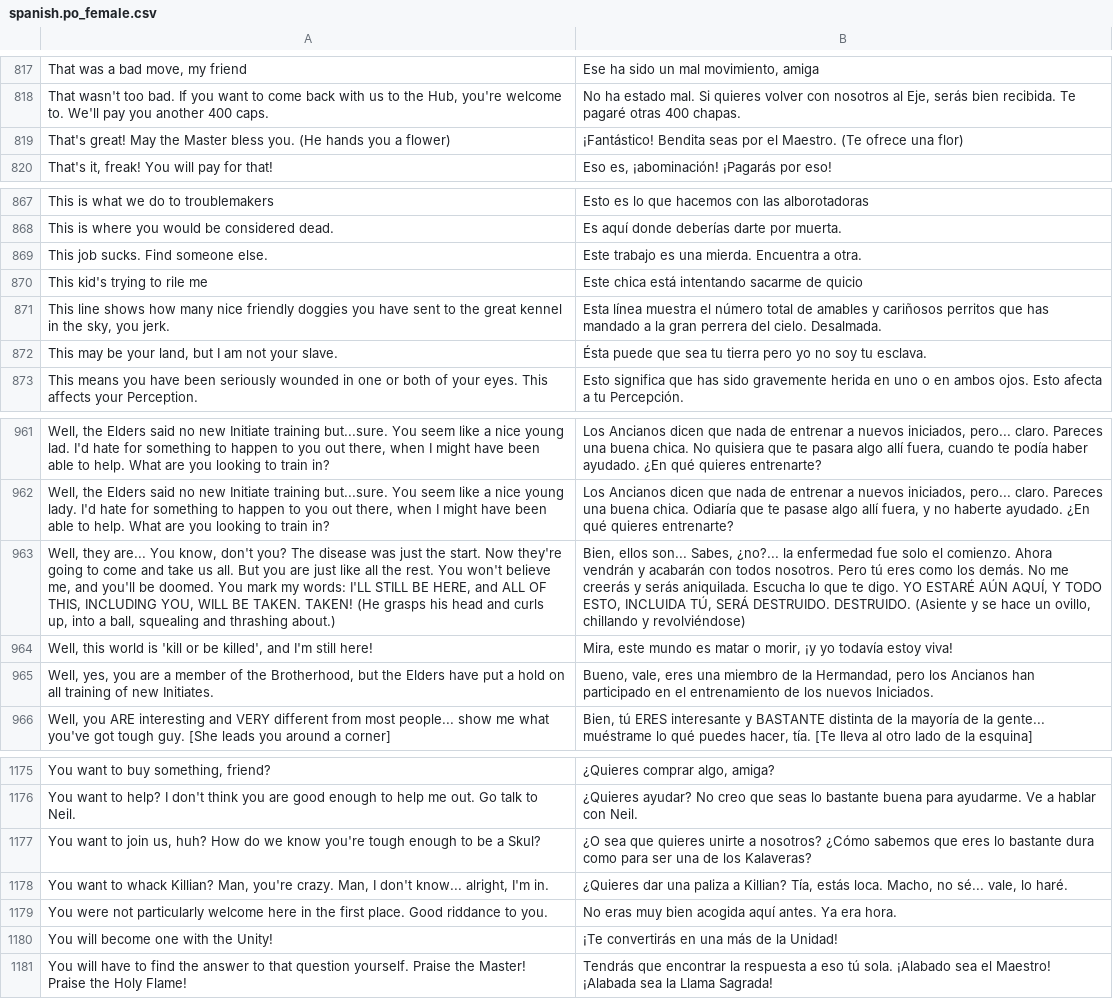
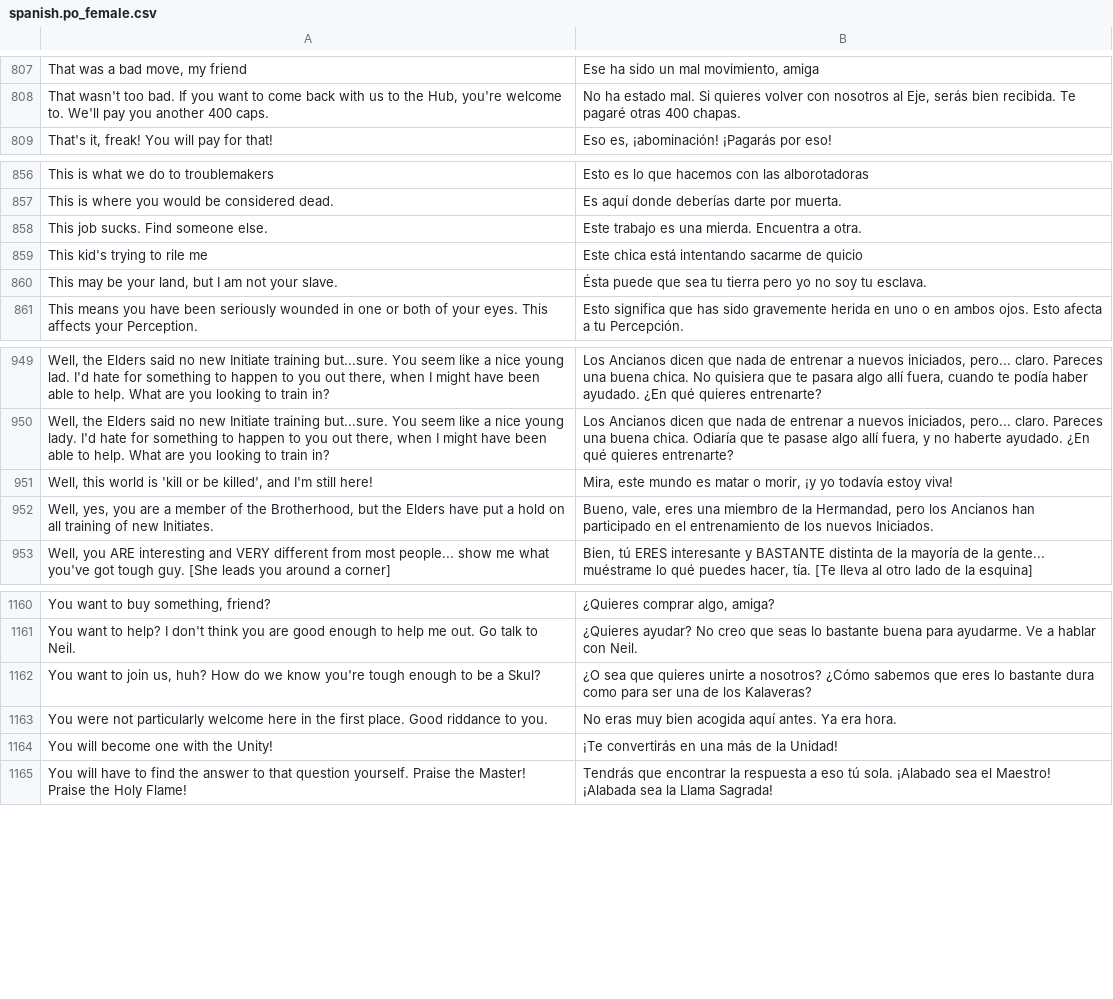
Before and after one commit to BGforgeNet/fallout-fixt-translation, a CSV file: po/spanish.po_female.csv, drawn as a sheet; only a part is shown, gaps mark what is left out; the diff covers the shown part only; the diff names each change by its address in the sheet, - before the commit and + after, or states it on an @@ line.

```diff
--- a/po/spanish.po_female.csv
+++ b/po/spanish.po_female.csv
-row 819: That's great! May the Master bless you. (He hands you a flower) | ¡Fantástico! Bendita seas por el Maestro. (Te ofrece una flor)
-row 871: This line shows how many nice friendly doggies you have sent to the great kennel in the sky, you jerk. | Esta línea muestra el número total de amables y cariñosos perritos que has mandado a la gran perrera del cielo. Desalmada.
-row 963: Well, they are... You know, don't you? The disease was just the start. Now they're going to come and take us all. But you are just like all the rest. You won't believe me, and you'll be doomed. You mark my words: I'LL STILL BE HERE, and ALL OF THIS, INCLUDING YOU, WILL BE TAKEN. TAKEN! (He grasps his head and curls up, into a ball, squealing and thrashing about.) | Bien, ellos son... Sabes, ¿no?... la enfermedad fue solo el comienzo. Ahora vendrán y acabarán con todos nosotros. Pero tú eres como los demás. No me creerás y serás aniquilada. Escucha lo que te digo. YO ESTARÉ AÚN AQUÍ, Y TODO ESTO, INCLUIDA TÚ, SERÁ DESTRUIDO. DESTRUIDO. (Asiente y se hace un ovillo, chillando y revolviéndose)
-row 1178: You want to whack Killian? Man, you're crazy. Man, I don't know... alright, I'm in. | ¿Quieres dar una paliza a Killian? Tía, estás loca. Macho, no sé... vale, lo haré.
```
Also changed, not shown: 12 removed rows elsewhere in this file, po/russian.po_female.csv, 3 other files.
